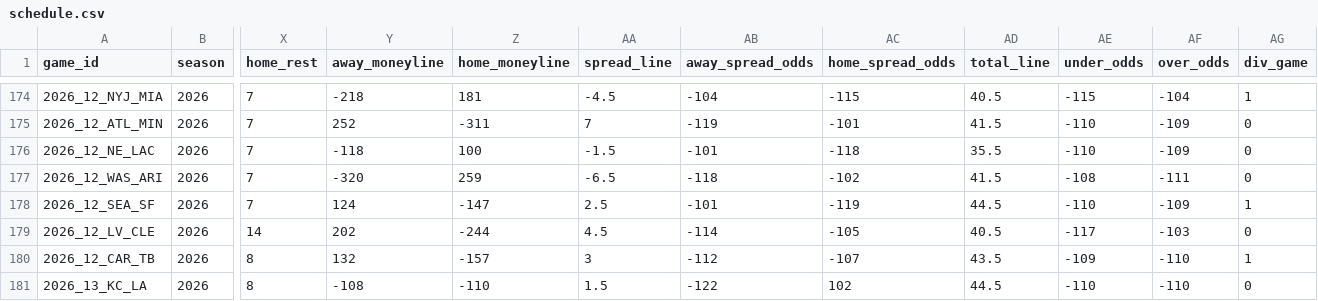
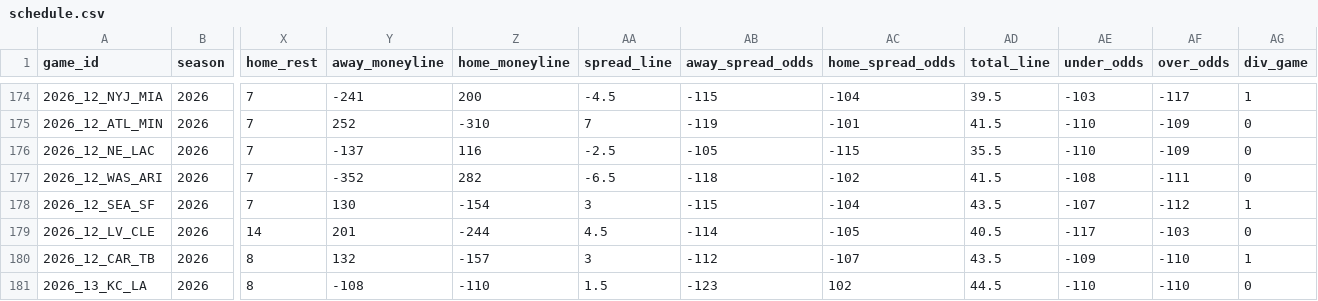
Before and after one commit to zcathey/MLB-totals, a CSV file: nfl/data/schedule.csv, drawn as a sheet; only a part is shown, gaps mark what is left out; the diff covers the shown part only; the diff names each change by its address in the sheet, - before the commit and + after, or states it on an @@ line.

```diff
--- a/nfl/data/schedule.csv
+++ b/nfl/data/schedule.csv
-Y174 (away_moneyline): -218
+Y174 (away_moneyline): -241
-Z174 (home_moneyline): 181
+Z174 (home_moneyline): 200
-AB174 (away_spread_odds): -104
+AB174 (away_spread_odds): -115
-AC174 (home_spread_odds): -115
+AC174 (home_spread_odds): -104
-AD174 (total_line): 40.5
+AD174 (total_line): 39.5
-AE174 (under_odds): -115
+AE174 (under_odds): -103
-AF174 (over_odds): -104
+AF174 (over_odds): -117
-Z175 (home_moneyline): -311
+Z175 (home_moneyline): -310
-Y176 (away_moneyline): -118
+Y176 (away_moneyline): -137
-Z176 (home_moneyline): 100
+Z176 (home_moneyline): 116
-AA176 (spread_line): -1.5
+AA176 (spread_line): -2.5
-AB176 (away_spread_odds): -101
+AB176 (away_spread_odds): -105
-AC176 (home_spread_odds): -118
+AC176 (home_spread_odds): -115
-Y177 (away_moneyline): -320
+Y177 (away_moneyline): -352
-Z177 (home_moneyline): 259
+Z177 (home_moneyline): 282
-Y178 (away_moneyline): 124
+Y178 (away_moneyline): 130
-Z178 (home_moneyline): -147
+Z178 (home_moneyline): -154
-AA178 (spread_line): 2.5
+AA178 (spread_line): 3
-AB178 (away_spread_odds): -101
+AB178 (away_spread_odds): -115
-AC178 (home_spread_odds): -119
+AC178 (home_spread_odds): -104
-AD178 (total_line): 44.5
+AD178 (total_line): 43.5
-AE178 (under_odds): -110
+AE178 (under_odds): -107
-AF178 (over_odds): -109
+AF178 (over_odds): -112
-Y179 (away_moneyline): 202
+Y179 (away_moneyline): 201
-AB181 (away_spread_odds): -122
+AB181 (away_spread_odds): -123
```
Also changed, not shown: 61 edited cells elsewhere in this file, nfl/data/team_stats.csv, 3 other files.
